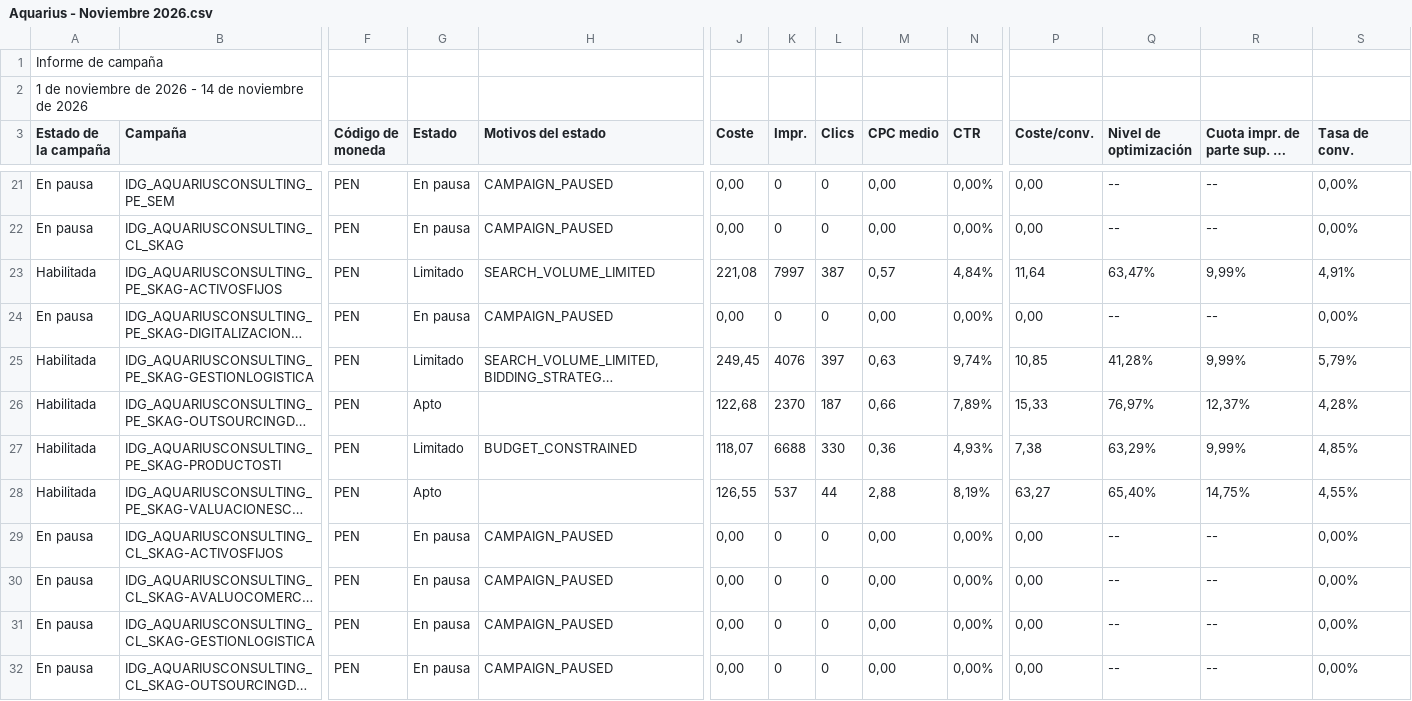
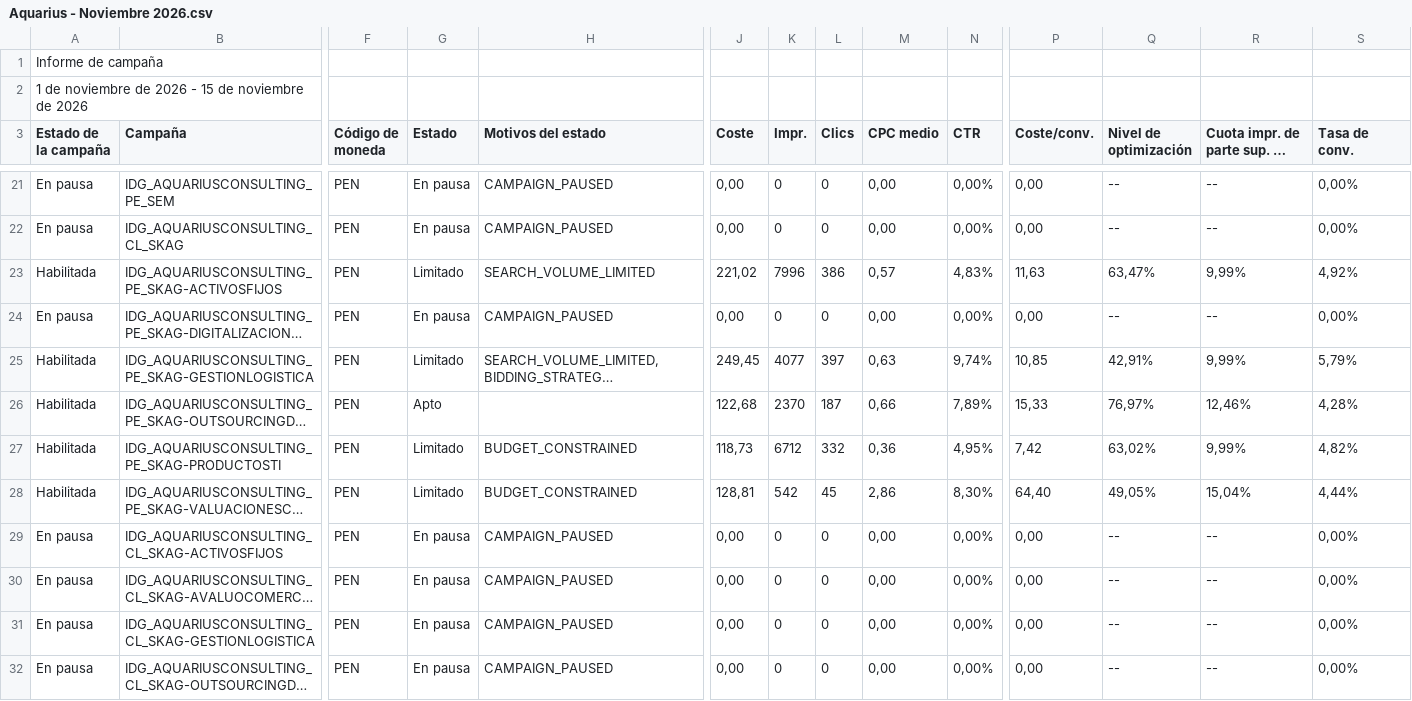
Before and after one commit to jorgeluis666/objetivos-Aquarius, a CSV file: data/csv-backups/drive/Aquarius - Noviembre 2026.csv, drawn as a sheet; only a part is shown, gaps mark what is left out; long unchanged cells end in …; the diff covers the shown part only; the diff names each change by its address in the sheet, - before the commit and + after, or states it on an @@ line.

```diff
--- a/data/csv-backups/drive/Aquarius - Noviembre 2026.csv
+++ b/data/csv-backups/drive/Aquarius - Noviembre 2026.csv
-A2 (Estado de la campaña): …2026 - 14 de noviembre…
+A2 (Estado de la campaña): …2026 - 15 de noviembre…
-J23 (Coste): 221,08
+J23 (Coste): 221,02
-K23 (Impr.): 7997
+K23 (Impr.): 7996
-L23 (Clics): 387
+L23 (Clics): 386
-N23 (CTR): 4,84%
+N23 (CTR): 4,83%
-P23 (Coste/conv.): 11,64
+P23 (Coste/conv.): 11,63
-S23 (Tasa de conv.): 4,91%
+S23 (Tasa de conv.): 4,92%
-K25 (Impr.): 4076
+K25 (Impr.): 4077
-Q25 (Nivel de optimización): 41,28%
+Q25 (Nivel de optimización): 42,91%
-R26: 12,37%
+R26: 12,46%
-J27 (Coste): 118,07
+J27 (Coste): 118,73
-K27 (Impr.): 6688
+K27 (Impr.): 6712
-L27 (Clics): 330
+L27 (Clics): 332
-N27 (CTR): 4,93%
+N27 (CTR): 4,95%
-P27 (Coste/conv.): 7,38
+P27 (Coste/conv.): 7,42
-Q27 (Nivel de optimización): 63,29%
+Q27 (Nivel de optimización): 63,02%
-S27 (Tasa de conv.): 4,85%
+S27 (Tasa de conv.): 4,82%
-G28 (Estado): Apto
+G28 (Estado): Limitado
-H28 (Motivos del estado): (empty)
+H28 (Motivos del estado): BUDGET_CONSTRAINED
-J28 (Coste): 126,55
+J28 (Coste): 128,81
-K28 (Impr.): 537
+K28 (Impr.): 542
-L28 (Clics): 44
+L28 (Clics): 45
-M28 (CPC medio): 2,88
+M28 (CPC medio): 2,86
-N28 (CTR): 8,19%
+N28 (CTR): 8,30%
-P28 (Coste/conv.): 63,27
+P28 (Coste/conv.): 64,40
-Q28 (Nivel de optimización): 65,40%
+Q28 (Nivel de optimización): 49,05%
-R28: 14,75%
+R28: 15,04%
-S28 (Tasa de conv.): 4,55%
+S28 (Tasa de conv.): 4,44%
```
Also changed, not shown: 6 edited cells elsewhere in this file, data/csv-backups/drive/Aquarius - Octubre 2026.csv, data/csv-backups/keywords/Aquarius KW noviembre 2026.csv, 6 other files.
